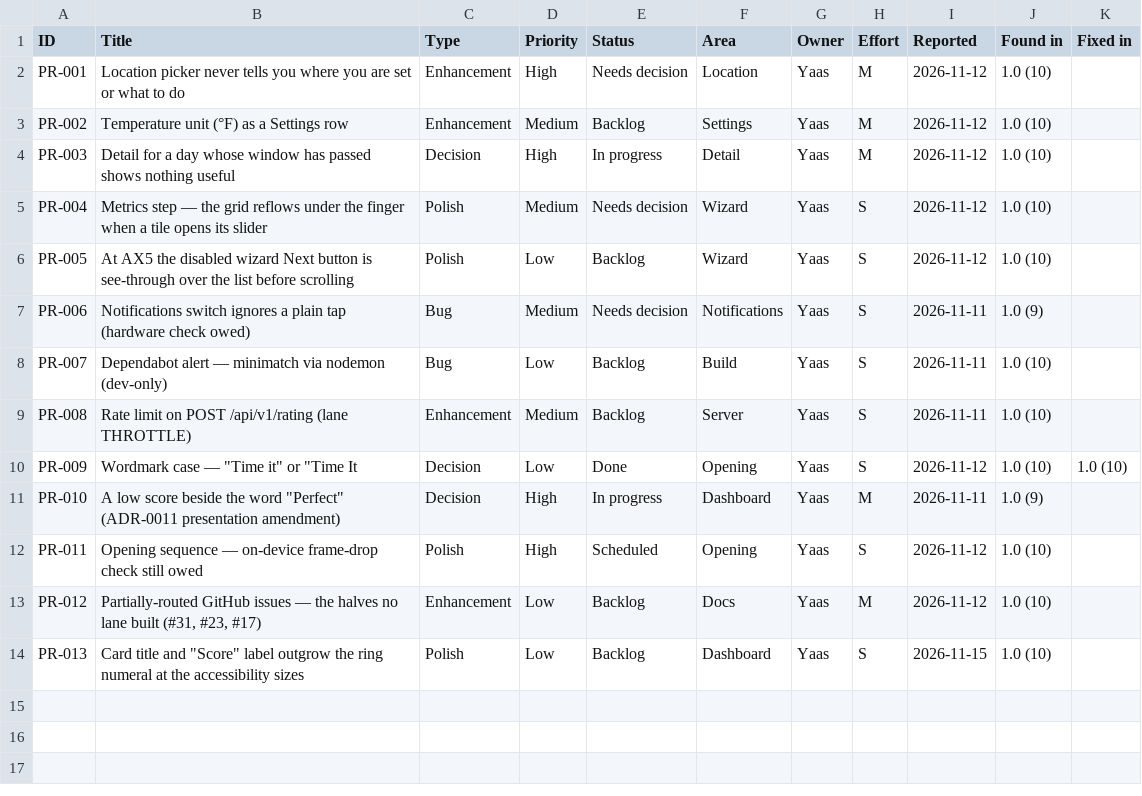
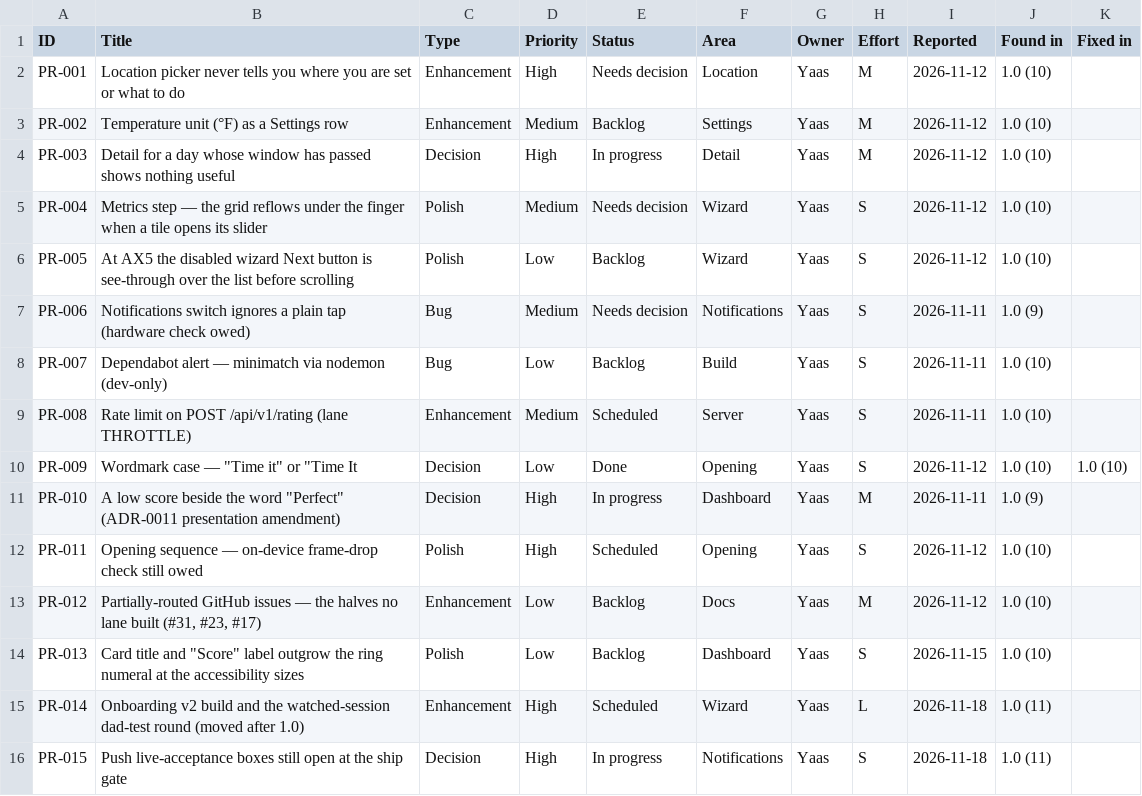
Before and after one commit to 1mposer/time-it, a CSV file: docs/post-release/backlog.csv, drawn as a sheet.

Commit message:
Ship phase opened (ROADMAP item 23): owner rulings, phase checklist, hold swept
The owner opened the 1.0 ship gate and ruled on the decision page (2026-11-18).

- New living work order docs/issues/current/ship-phase.md: owner rulings, the
  Release Captain's authority line, the phase checklist, the owner's own steps,
  the deferred-items sheet, an empty Captain's ledger.
- ROADMAP: item 23 added; the 2026-08-22 external-path hold is overridden
  (item 9); items 13 and 14 move after 1.0; item 15's invite gate is moot;
  item 20's THROTTLE lane and the devices-route limit are promoted into 1.0;
  build 11 recorded complete, not uploaded; issue #19 re-routed to item 23.
- STATUS: banner refreshed, NOW/NEXT/BLOCKED point at the ship phase.
- TestFlight owner-ops handoff: banner now says which steps carry into the
  App Store submission; pages are hosted on the owner's website.
- Post-release sheet: PR-014 (onboarding v2 + dad test), PR-015 (push live
  checks), PR-008 scheduled.

```diff
--- a/docs/post-release/backlog.csv
+++ b/docs/post-release/backlog.csv
@@ -8,3 +8,3 @@ PR-006,Notifications switch ignores a plain tap (hardware check owed),Bug,Medium
 PR-007,Dependabot alert — minimatch via nodemon (dev-only),Bug,Low,Backlog,Build,Yaas,S,2026-11-11,1.0 (10),
-PR-008,Rate limit on POST /api/v1/rating (lane THROTTLE),Enhancement,Medium,Backlog,Server,Yaas,S,2026-11-11,1.0 (10),
+PR-008,Rate limit on POST /api/v1/rating (lane THROTTLE),Enhancement,Medium,Scheduled,Server,Yaas,S,2026-11-11,1.0 (10),
 PR-009,"Wordmark case — ""Time it"" or ""Time It",Decision,Low,Done,Opening,Yaas,S,2026-11-12,1.0 (10),1.0 (10)
@@ -14 +14,3 @@ PR-012,"Partially-routed GitHub issues — the halves no lane built (#31, #23, #
 PR-013,"Card title and ""Score"" label outgrow the ring numeral at the accessibility sizes",Polish,Low,Backlog,Dashboard,Yaas,S,2026-11-15,1.0 (10),
+PR-014,Onboarding v2 build and the watched-session dad-test round (moved after 1.0),Enhancement,High,Scheduled,Wizard,Yaas,L,2026-11-18,1.0 (11),
+PR-015,Push live-acceptance boxes still open at the ship gate,Decision,High,In progress,Notifications,Yaas,S,2026-11-18,1.0 (11),
```
Also changed, not shown: 7 other files.
